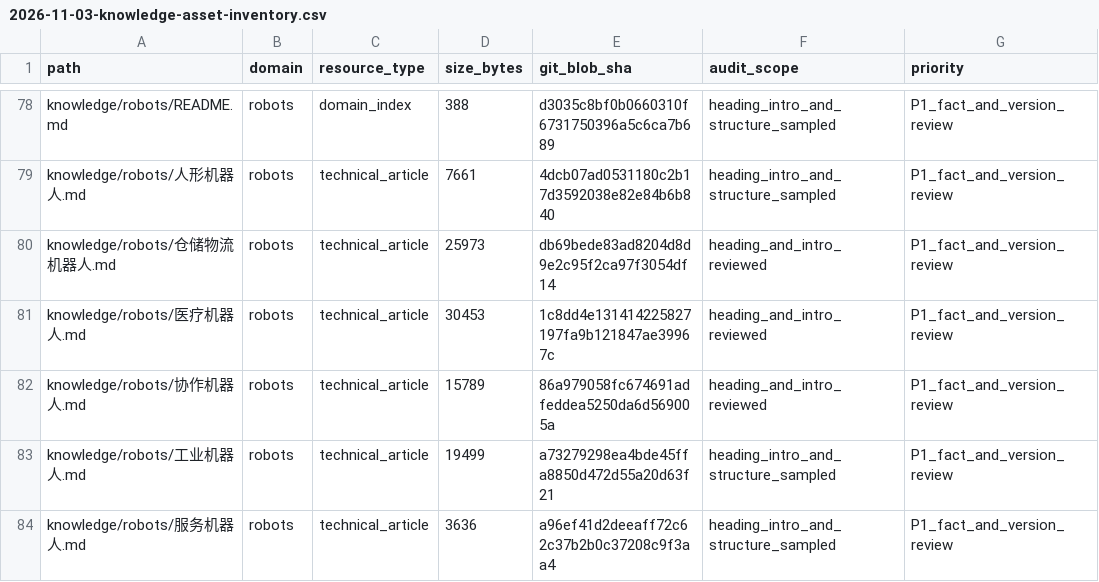
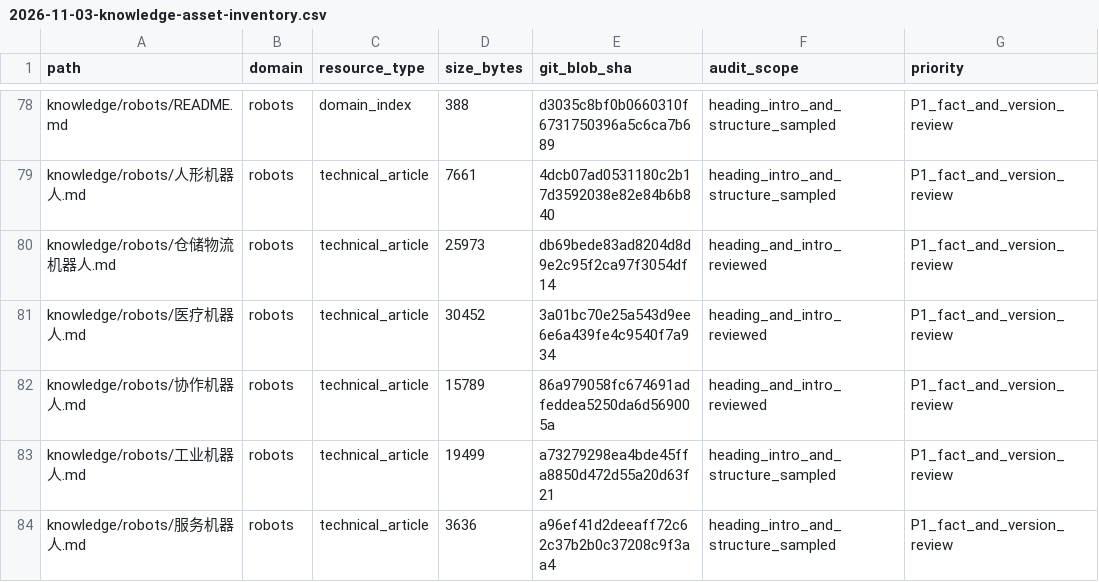
Before and after one commit to rexyll/robot_knowledgebasement, a CSV file: docs/audits/2026-11-03-knowledge-asset-inventory.csv, drawn as a sheet; only a part is shown, gaps mark what is left out; the diff names each change by its address in the sheet, - before the commit and + after, or states it on an @@ line.

Commit message:
Resync medical robot asset SHA and size after final terminology edit

```diff
--- a/docs/audits/2026-11-03-knowledge-asset-inventory.csv
+++ b/docs/audits/2026-11-03-knowledge-asset-inventory.csv
-D81 (size_bytes): 30453
+D81 (size_bytes): 30452
-E81 (git_blob_sha): 1c8dd4e131414225827197fa9b121847ae39967c
+E81 (git_blob_sha): 3a01bc70e25a543d9ee6e6a439fe4c9540f7a934
```
